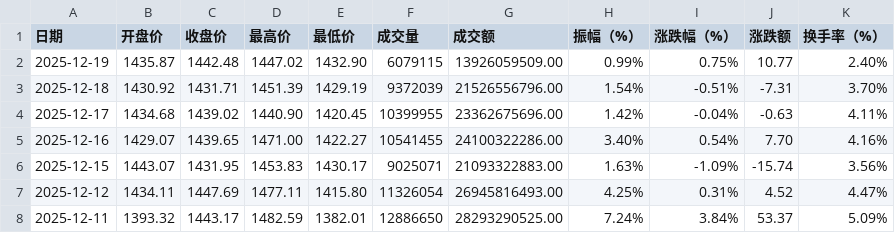
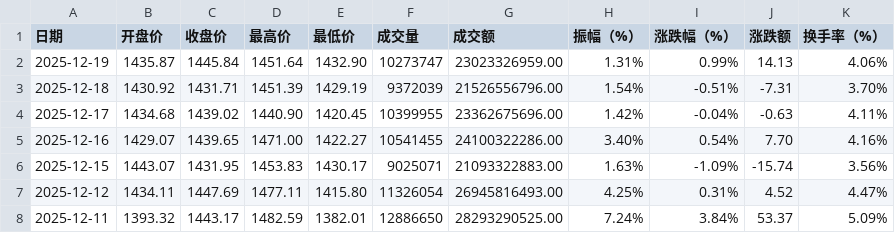
Before and after one commit to cmdSTARMO/market_repo, a CSV file: market_data/北证50-899050.csv, drawn as a sheet; only a part is shown.

```diff
--- a/market_data/北证50-899050.csv
+++ b/market_data/北证50-899050.csv
@@ -1,3 +1,3 @@
 日期,开盘价,收盘价,最高价,最低价,成交量,成交额,振幅（%）,涨跌幅（%）,涨跌额,换手率（%）
-2025-12-19,1435.87,1442.48,1447.02,1432.90,6079115,13926059509.00,0.99%,0.75%,10.77,2.40%
+2025-12-19,1435.87,1445.84,1451.64,1432.90,10273747,23023326959.00,1.31%,0.99%,14.13,4.06%
 2025-12-18,1430.92,1431.71,1451.39,1429.19,9372039,21526556796.00,1.54%,-0.51%,-7.31,3.70%
```
Also changed, not shown: market_data/B股指数-000003.csv, market_data/国债指数-000012.csv, 7 other files.
